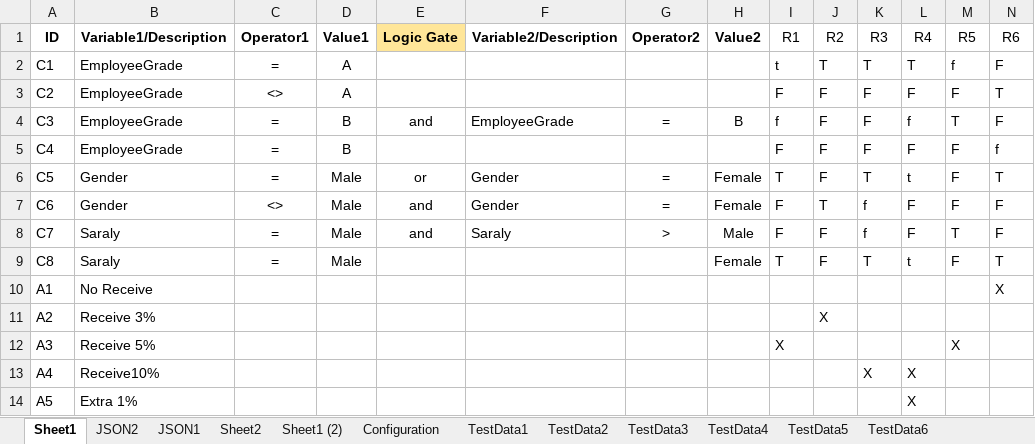
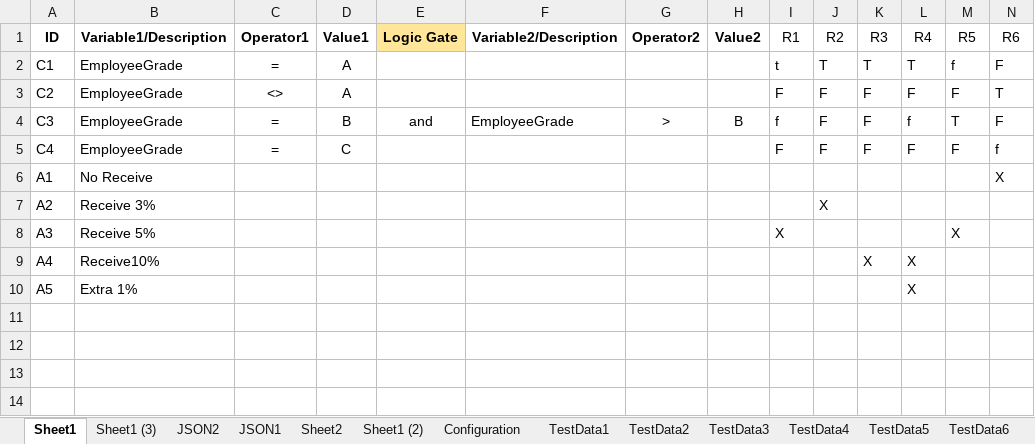
Before and after one commit to pool13433/tranforming-dt-to-pnml, an Excel workbook: inputs/TestData1 (1).xlsx, sheet Sheet1, drawn as a sheet; values as stored, in another font and other column widths than the file's, no borders; charts and pictures not drawn; the diff names each change by its address in the sheet, - before the commit and + after, or states it on an @@ line.

```diff
--- a/inputs/TestData1 (1).xlsx (sheet Sheet1)
+++ b/inputs/TestData1 (1).xlsx (sheet Sheet1)
+sheet tab: Sheet1 (3)
-G4 (Operator2): =
+G4 (Operator2): >
-D5 (Value1): B
+D5 (Value1): C
-row 6: C5 | Gender | = | Male | or | Gender | = | Female | T | F | T | t | F | T
-row 7: C6 | Gender | <> | Male | and | Gender | = | Female | F | T | f | F | F | F
-row 8: C7 | Saraly | = | Male | and | Saraly | > | Male | F | F | f | F | T | F
-row 9: C8 | Saraly | = | Male |  |  |  | Female | T | F | T | t | F | T
```
Also changed, not shown: charts or pictures, 8 other files.
